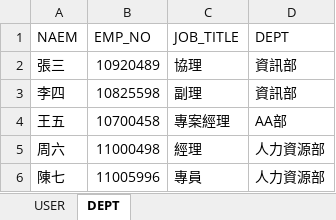
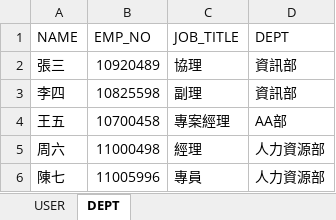
Before and after one commit to nick54785478/customized-validation-demo, an Excel workbook: src/main/resources/templates/USER_PROFILE.xlsx, sheet DEPT, drawn as a sheet; values as stored, in another font and other column widths than the file's, no borders; the diff names each change by its address in the sheet, - before the commit and + after, or states it on an @@ line.

```diff
--- a/src/main/resources/templates/USER_PROFILE.xlsx (sheet DEPT)
+++ b/src/main/resources/templates/USER_PROFILE.xlsx (sheet DEPT)
-A1: NAEM
+A1: NAME
```
Also changed, not shown: sheet USER, 2 other files.
